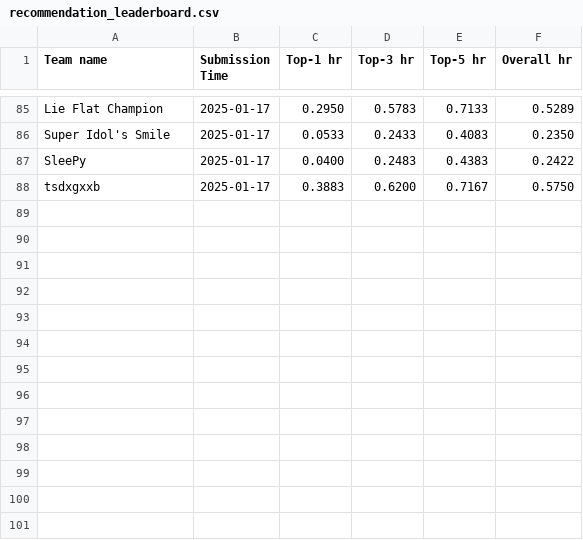
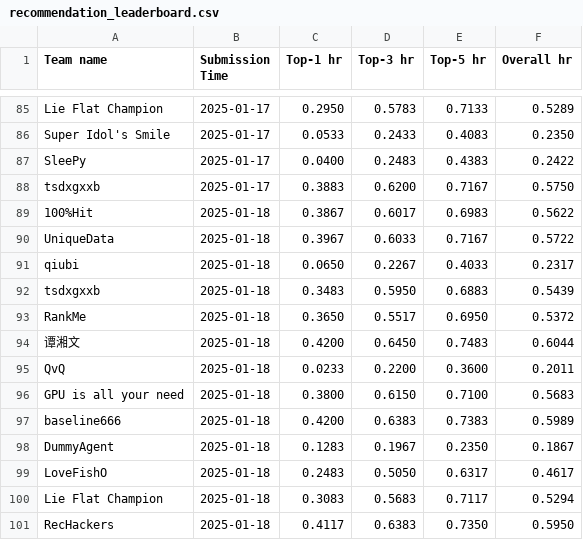
Before and after one commit to simonshi-stu/review-agent, a CSV file: docs/assets/data/recommendation_leaderboard.csv, drawn as a sheet; only a part is shown, gaps mark what is left out; the diff names each change by its address in the sheet, - before the commit and + after, or states it on an @@ line.

Commit message:
update leaderboard

```diff
--- a/docs/assets/data/recommendation_leaderboard.csv
+++ b/docs/assets/data/recommendation_leaderboard.csv
+row 89: 100%Hit | 2025-01-18 | 0.3867 | 0.6017 | 0.6983 | 0.5622
+row 90: UniqueData | 2025-01-18 | 0.3967 | 0.6033 | 0.7167 | 0.5722
+row 91: qiubi | 2025-01-18 | 0.0650 | 0.2267 | 0.4033 | 0.2317
+row 92: tsdxgxxb | 2025-01-18 | 0.3483 | 0.5950 | 0.6883 | 0.5439
+row 93: RankMe | 2025-01-18 | 0.3650 | 0.5517 | 0.6950 | 0.5372
+row 94: 谭湘文 | 2025-01-18 | 0.4200 | 0.6450 | 0.7483 | 0.6044
+row 95: QvQ | 2025-01-18 | 0.0233 | 0.2200 | 0.3600 | 0.2011
+row 96: GPU is all your need | 2025-01-18 | 0.3800 | 0.6150 | 0.7100 | 0.5683
+row 97: baseline666 | 2025-01-18 | 0.4200 | 0.6383 | 0.7383 | 0.5989
+row 98: DummyAgent | 2025-01-18 | 0.1283 | 0.1967 | 0.2350 | 0.1867
+row 99: LoveFishO | 2025-01-18 | 0.2483 | 0.5050 | 0.6317 | 0.4617
+row 100: Lie Flat Champion | 2025-01-18 | 0.3083 | 0.5683 | 0.7117 | 0.5294
+row 101: RecHackers | 2025-01-18 | 0.4117 | 0.6383 | 0.7350 | 0.5950
```
Also changed, not shown: docs/assets/data/behavior_leaderboard.csv.
